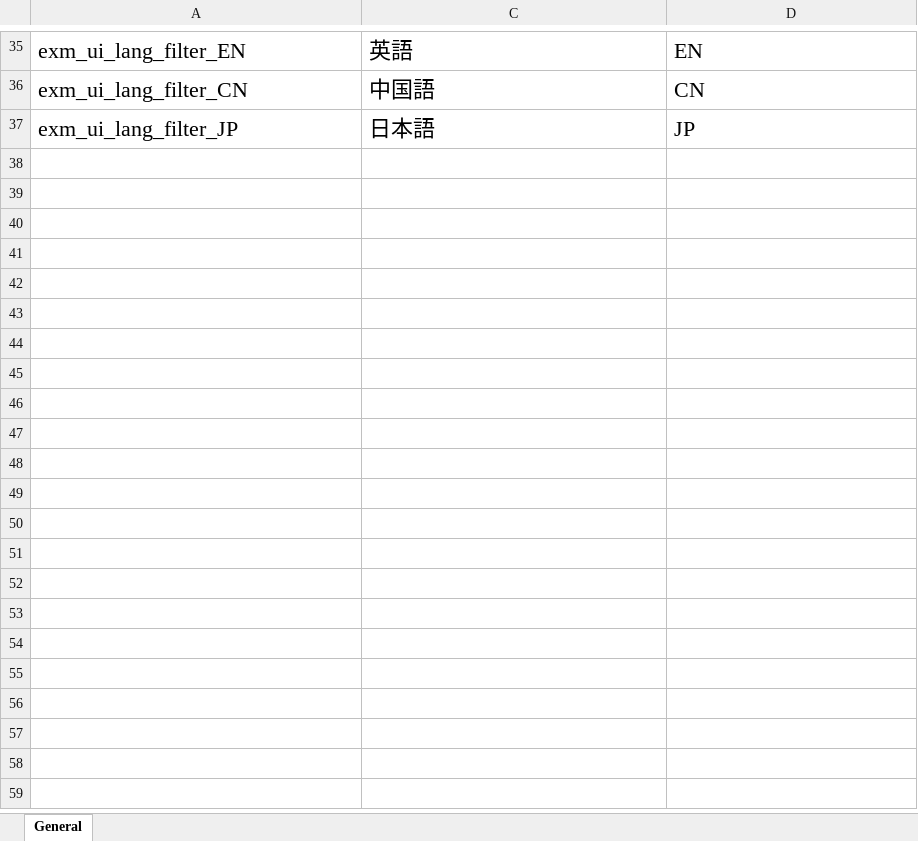
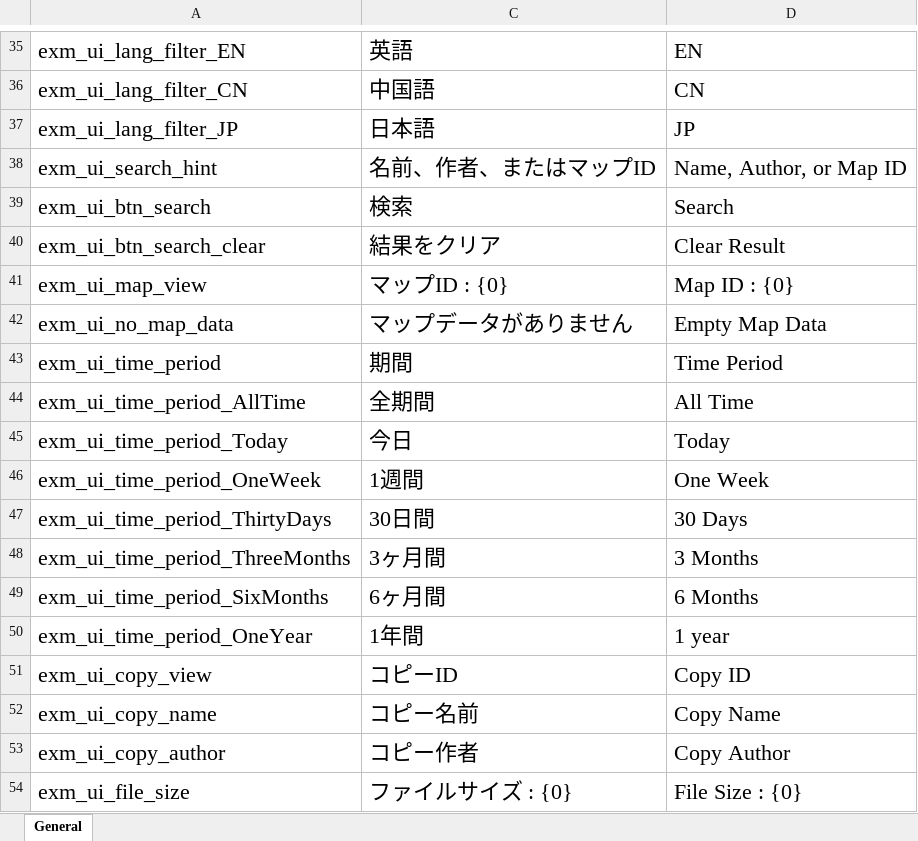
Before and after one commit to gottyduke/Elin.Plugins, an Excel workbook: ExpandedMoongate/package/LangMod/EN/exm_localization.xlsx, sheet General, drawn as a sheet; only a part is shown, gaps mark what is left out; values as stored, in another font and other column widths than the file's, no borders; the diff names each change by its address in the sheet, - before the commit and + after, or states it on an @@ line.

```diff
--- a/ExpandedMoongate/package/LangMod/EN/exm_localization.xlsx (sheet General)
+++ b/ExpandedMoongate/package/LangMod/EN/exm_localization.xlsx (sheet General)
+row 38: exm_ui_search_hint | 名前、作者、またはマップID | Name, Author, or Map ID
+row 39: exm_ui_btn_search | 検索 | Search
+row 40: exm_ui_btn_search_clear | 結果をクリア | Clear Result
+row 41: exm_ui_map_view | マップID : {0} | Map ID : {0}
+row 42: exm_ui_no_map_data | マップデータがありません | Empty Map Data
+row 43: exm_ui_time_period | 期間 | Time Period
+row 44: exm_ui_time_period_AllTime | 全期間 | All Time
+row 45: exm_ui_time_period_Today | 今日 | Today
+row 46: exm_ui_time_period_OneWeek | 1週間 | One Week
+row 47: exm_ui_time_period_ThirtyDays | 30日間 | 30 Days
+row 48: exm_ui_time_period_ThreeMonths | 3ヶ月間 | 3 Months
+row 49: exm_ui_time_period_SixMonths | 6ヶ月間 | 6 Months
+row 50: exm_ui_time_period_OneYear | 1年間 | 1 year
+row 51: exm_ui_copy_view | コピーID | Copy ID
+row 52: exm_ui_copy_name | コピー名前 | Copy Name
+row 53: exm_ui_copy_author | コピー作者 | Copy Author
+row 54: exm_ui_file_size | ファイルサイズ : {0} | File Size : {0}
```
Also changed, not shown: 15 other files.
